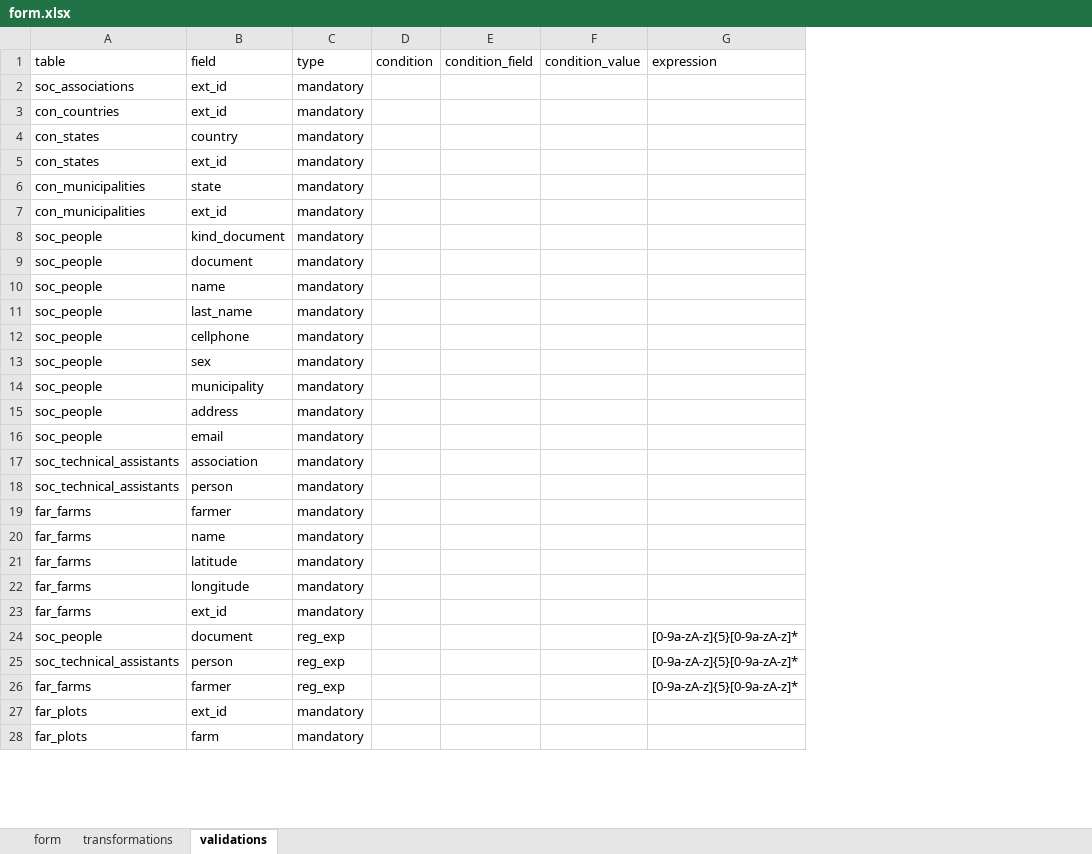
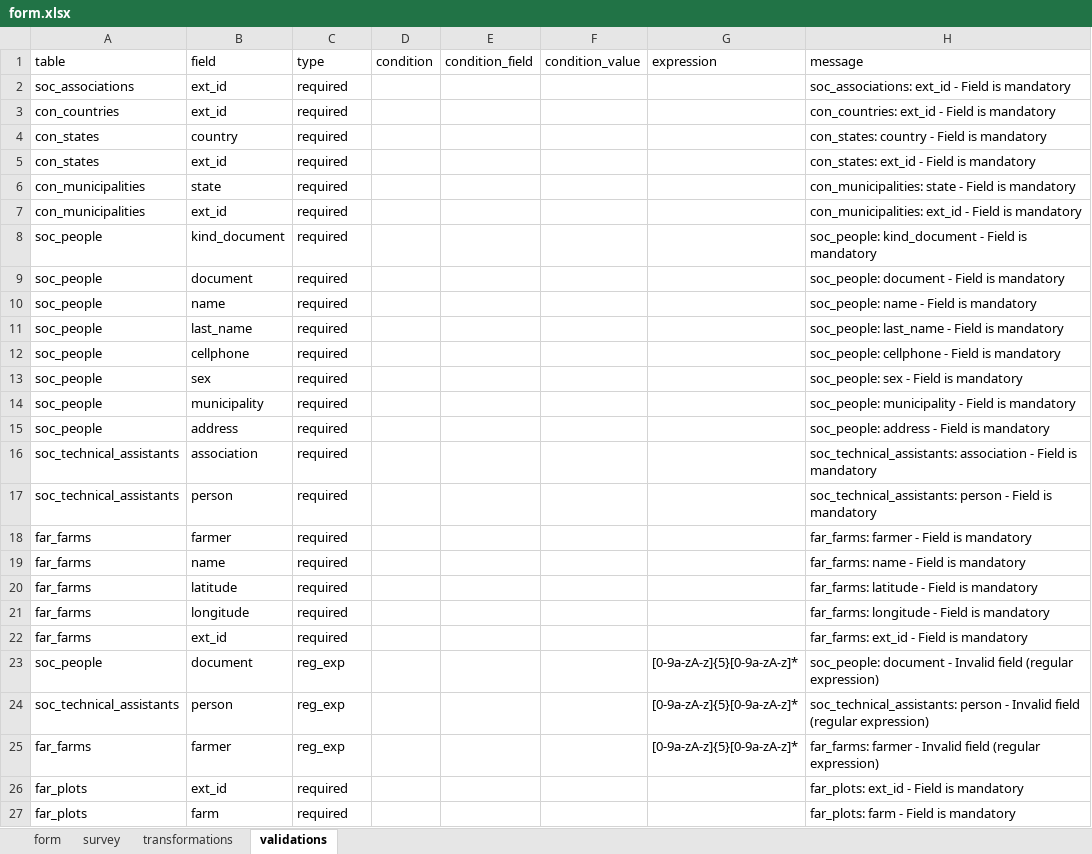
Before and after one commit to CIAT-DAPA/aeps_platform_etl, an Excel workbook: src/configurations/form.xlsx, sheet validations, drawn as a sheet; only a part is shown; values as stored, in another font and other column widths than the file's, no borders; removed rows and columns are numbered as before the commit, all else as after; the diff covers the shown part only; the diff names each change by its address in the sheet, - before the commit and + after, or states it on an @@ line.

```diff
--- a/src/configurations/form.xlsx (sheet validations)
+++ b/src/configurations/form.xlsx (sheet validations)
+sheet tab: survey
+column H (message), rows 2-27: soc_associations: ext_id - Field is mandatory | con_countries: ext_id - Field is mandatory | con_states: country - Field is mandatory | con_states: ext_id - Field is mandatory | con_municipalities: state - Field is mandatory | con_municipalities: ext_id - Field is mandatory | soc_people: kind_document - Field is mandatory | soc_people: document - Field is mandatory | soc_people: name - Field is mandatory | soc_people: last_name - Field is mandatory | soc_people: cellphone - Field is mandatory | soc_people: sex - Field is mandatory | soc_people: municipality - Field is mandatory | soc_people: address - Field is mandatory | soc_technical_assistants: association - Field is mandatory | soc_technical_assistants: person - Field is mandatory | far_farms: farmer - Field is mandatory | far_farms: name - Field is mandatory | far_farms: latitude - Field is mandatory | far_farms: longitude - Field is mandatory | far_farms: ext_id - Field is mandatory | soc_people: document - Invalid field (regular expression) | soc_technical_assistants: person - Invalid field (regular expression) | far_farms: farmer - Invalid field (regular expression) | far_plots: ext_id - Field is mandatory | far_plots: farm - Field is mandatory
-C2:C15 (type): mandatory
+C2:C15 (type): required
-row 16: soc_people | email | mandatory
-C16:C22 (type): mandatory
+C16:C22 (type): required
-C26:C27 (type): mandatory
+C26:C27 (type): required
```
Also changed, not shown: 59 added rows and 4 edited cells elsewhere in this sheet, sheet transformations, sheet form, src/configurations/configuration.xlsx, 1 other file.
